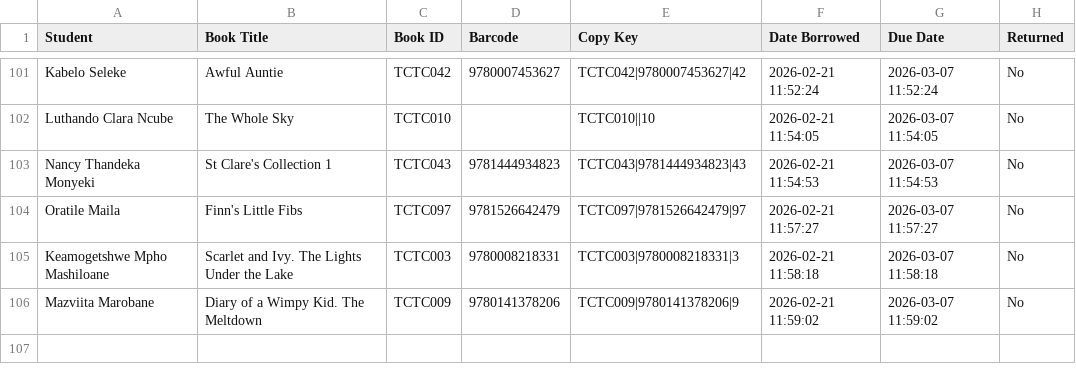
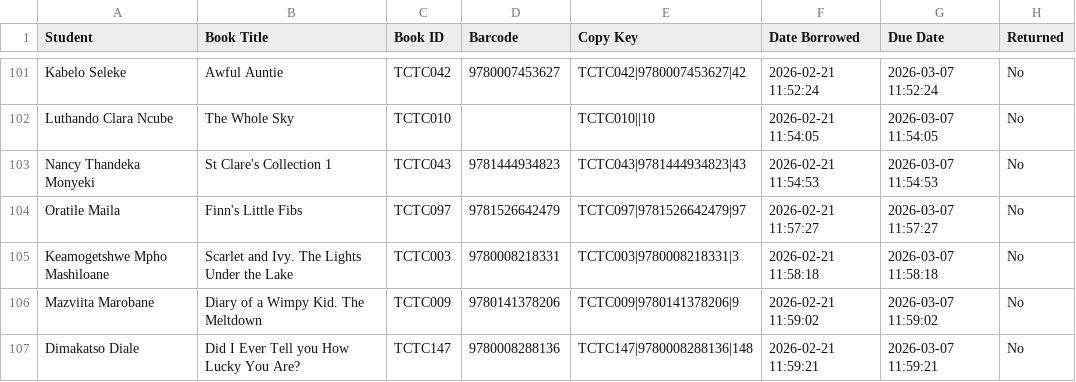
Before and after one commit to Thoko654/tzu-chi-library, a CSV file: data/Borrow_log.csv, drawn as a sheet; only a part is shown, gaps mark what is left out; the diff names each change by its address in the sheet, - before the commit and + after, or states it on an @@ line.

```diff
--- a/data/Borrow_log.csv
+++ b/data/Borrow_log.csv
+row 107: Dimakatso Diale | Did I Ever Tell you How Lucky You Are? | TCTC147 | 9780008288136 | TCTC147|9780008288136|148 | 2026-02-21 11:59:21 | 2026-03-07 11:59:21 | No
```
